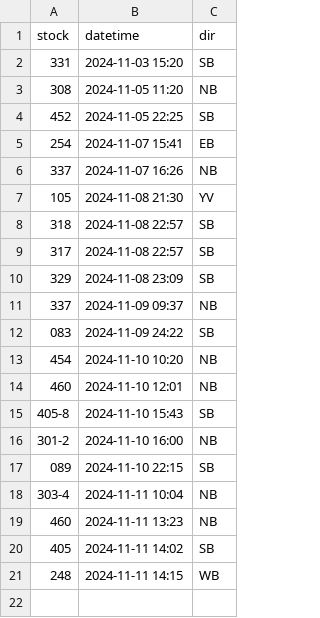
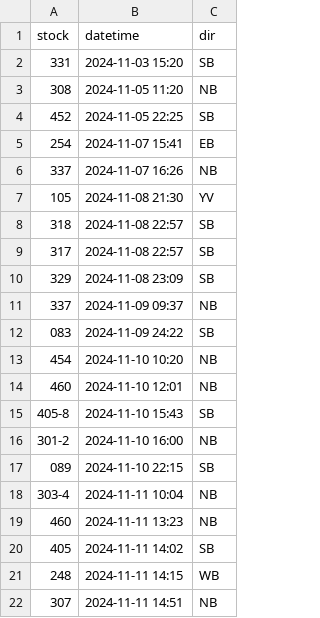
Before and after one commit to bryan7ran/banff-high-speed-rail, a CSV file: collect.csv, drawn as a sheet.

Commit message:
Update collect.csv

```diff
--- a/collect.csv
+++ b/collect.csv
@@ -21 +21,2 @@ stock,datetime,dir
 248,2024-11-11 14:15,WB
+307,2024-11-11 14:51,NB
```
